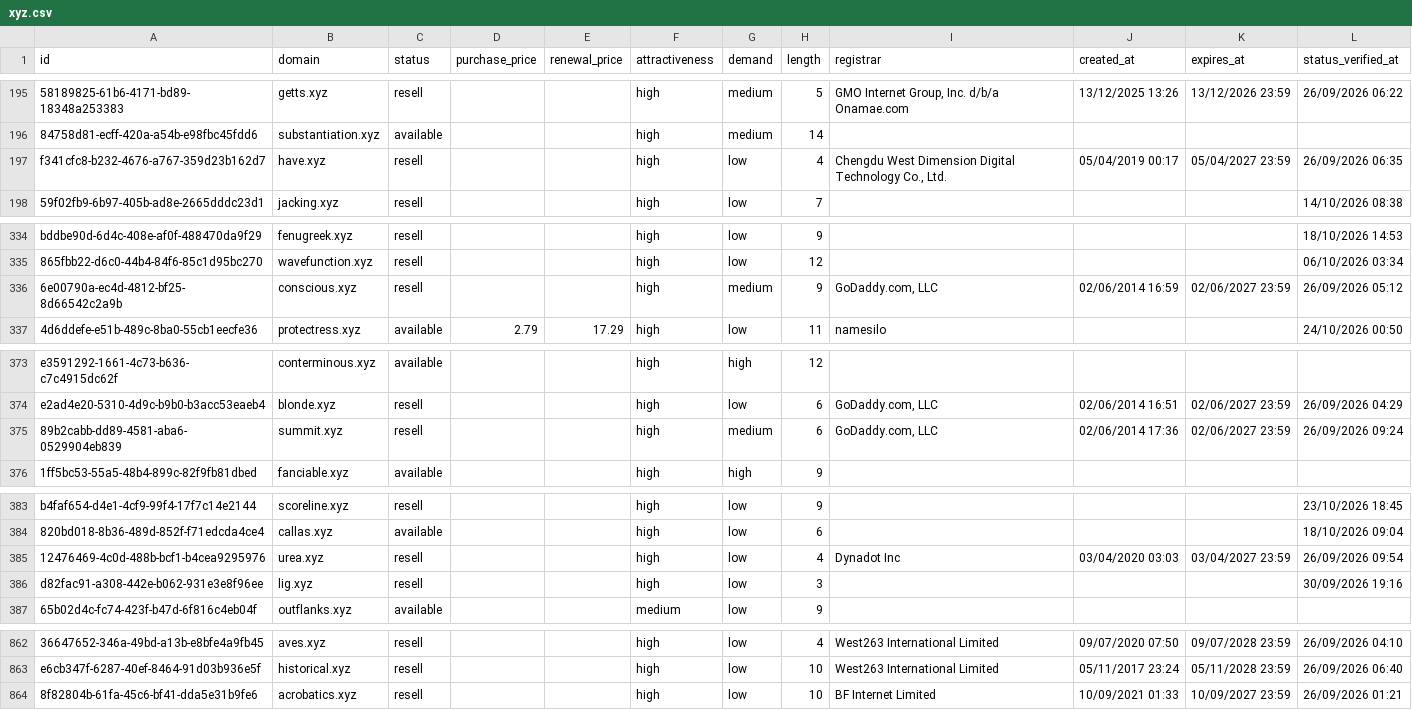
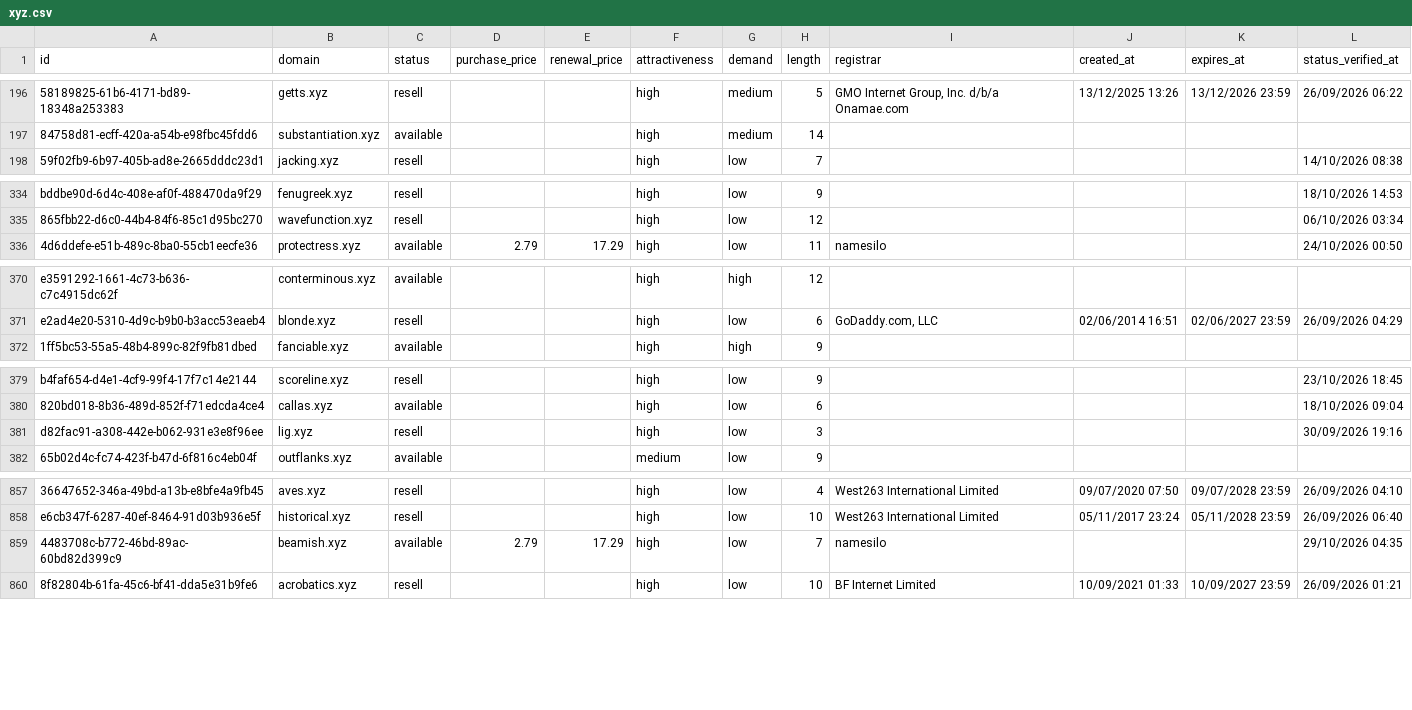
Before and after one commit to UniqueDomains/xyz-oneword-domains, a CSV file: xyz.csv, drawn as a sheet; only a part is shown, gaps mark what is left out; removed rows and columns are numbered as before the commit, all else as after; the diff covers the shown part only; the diff names each change by its address in the sheet, - before the commit and + after, or states it on an @@ line.

```diff
--- a/xyz.csv
+++ b/xyz.csv
-row 197: f341cfc8-b232-4676-a767-359d23b162d7 | have.xyz | resell |  |  | high | low | 4 | Chengdu West Dimension Digital Technology Co., Ltd. | 05/04/2019 00:17 | 05/04/2027 23:59 | 26/09/2026 06:35
-row 336: 6e00790a-ec4d-4812-bf25-8d66542c2a9b | conscious.xyz | resell |  |  | high | medium | 9 | GoDaddy.com, LLC | 02/06/2014 16:59 | 02/06/2027 23:59 | 26/09/2026 05:12
-row 375: 89b2cabb-dd89-4581-aba6-0529904eb839 | summit.xyz | resell |  |  | high | medium | 6 | GoDaddy.com, LLC | 02/06/2014 17:36 | 02/06/2027 23:59 | 26/09/2026 09:24
-row 385: 12476469-4c0d-488b-bcf1-b4cea9295976 | urea.xyz | resell |  |  | high | low | 4 | Dynadot Inc | 03/04/2020 03:03 | 03/04/2027 23:59 | 26/09/2026 09:54
+row 859: 4483708c-b772-46bd-89ac-60bd82d399c9 | beamish.xyz | available | 2.79 | 17.29 | high | low | 7 | namesilo |  |  | 29/10/2026 04:35
```
Also changed, not shown: 6 added rows, 3 removed rows and 44 edited cells elsewhere in this file, 4 other files.
